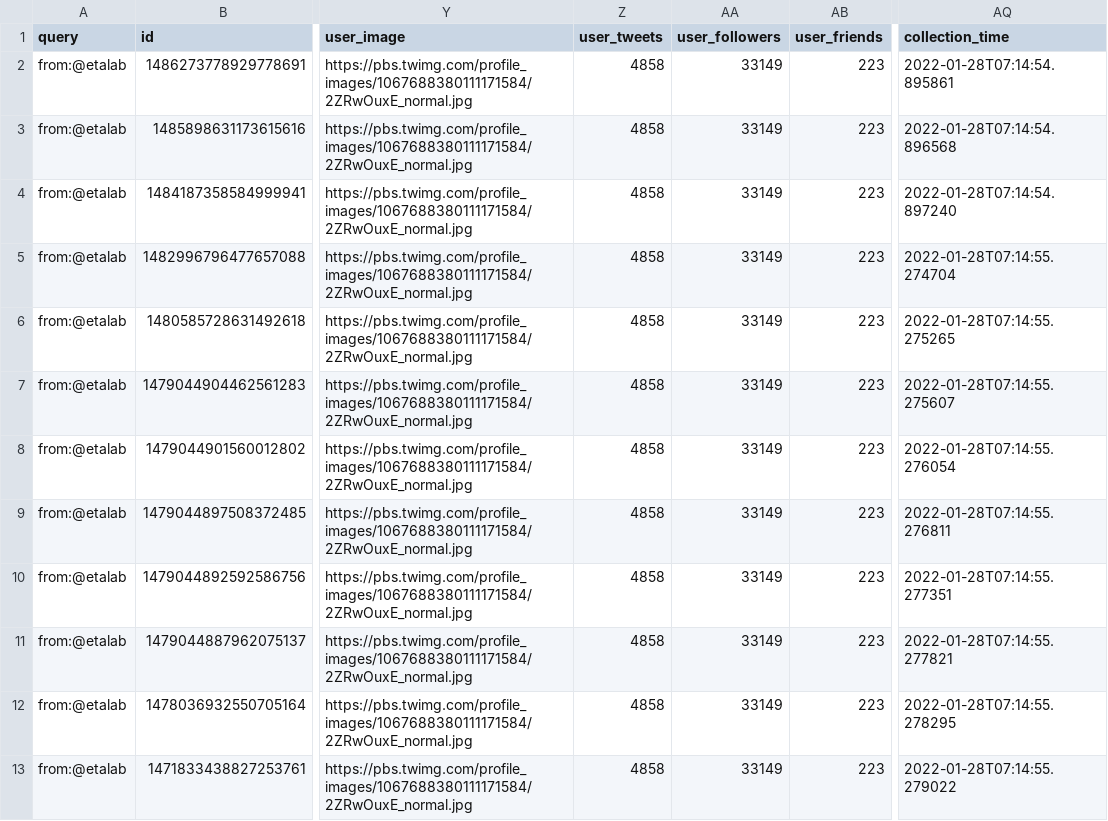
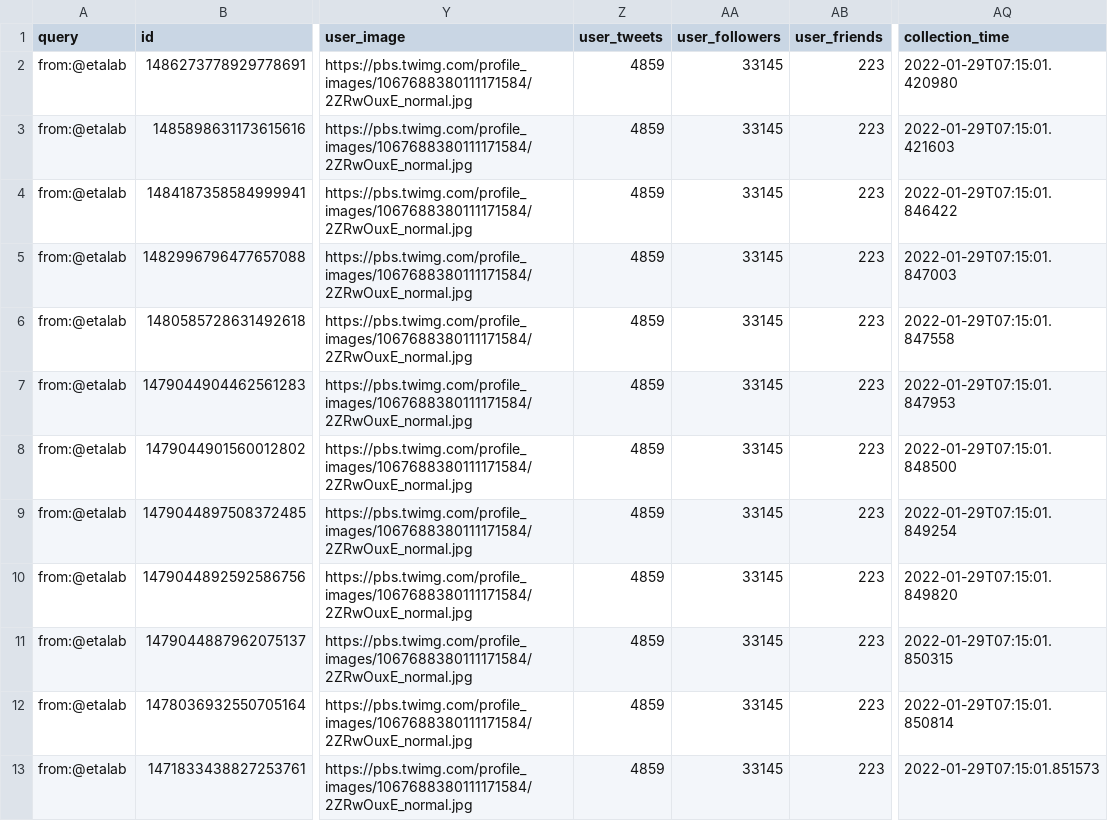
Before and after one commit to taniki/datagouvfr-tweets, a CSV file: etalab-tweets.csv, drawn as a sheet; only a part is shown, gaps mark what is left out; the diff covers the shown part only; the diff names each change by its address in the sheet, - before the commit and + after, or states it on an @@ line.

```diff
--- a/etalab-tweets.csv
+++ b/etalab-tweets.csv
-Z2:Z13 (user_tweets): 4858
+Z2:Z13 (user_tweets): 4859
-AA2:AA13 (user_followers): 33149
+AA2:AA13 (user_followers): 33145
-AQ2 (collection_time): 2022-01-28T07:14:54.895861
+AQ2 (collection_time): 2022-01-29T07:15:01.420980
-AQ3 (collection_time): 2022-01-28T07:14:54.896568
+AQ3 (collection_time): 2022-01-29T07:15:01.421603
-AQ4 (collection_time): 2022-01-28T07:14:54.897240
+AQ4 (collection_time): 2022-01-29T07:15:01.846422
-AQ5 (collection_time): 2022-01-28T07:14:55.274704
+AQ5 (collection_time): 2022-01-29T07:15:01.847003
-AQ6 (collection_time): 2022-01-28T07:14:55.275265
+AQ6 (collection_time): 2022-01-29T07:15:01.847558
-AQ7 (collection_time): 2022-01-28T07:14:55.275607
+AQ7 (collection_time): 2022-01-29T07:15:01.847953
-AQ8 (collection_time): 2022-01-28T07:14:55.276054
+AQ8 (collection_time): 2022-01-29T07:15:01.848500
-AQ9 (collection_time): 2022-01-28T07:14:55.276811
+AQ9 (collection_time): 2022-01-29T07:15:01.849254
-AQ10 (collection_time): 2022-01-28T07:14:55.277351
+AQ10 (collection_time): 2022-01-29T07:15:01.849820
-AQ11 (collection_time): 2022-01-28T07:14:55.277821
+AQ11 (collection_time): 2022-01-29T07:15:01.850315
-AQ12 (collection_time): 2022-01-28T07:14:55.278295
+AQ12 (collection_time): 2022-01-29T07:15:01.850814
-AQ13 (collection_time): 2022-01-28T07:14:55.279022
+AQ13 (collection_time): 2022-01-29T07:15:01.851573
```
Also changed, not shown: 1 removed row and 30 edited cells elsewhere in this file.
